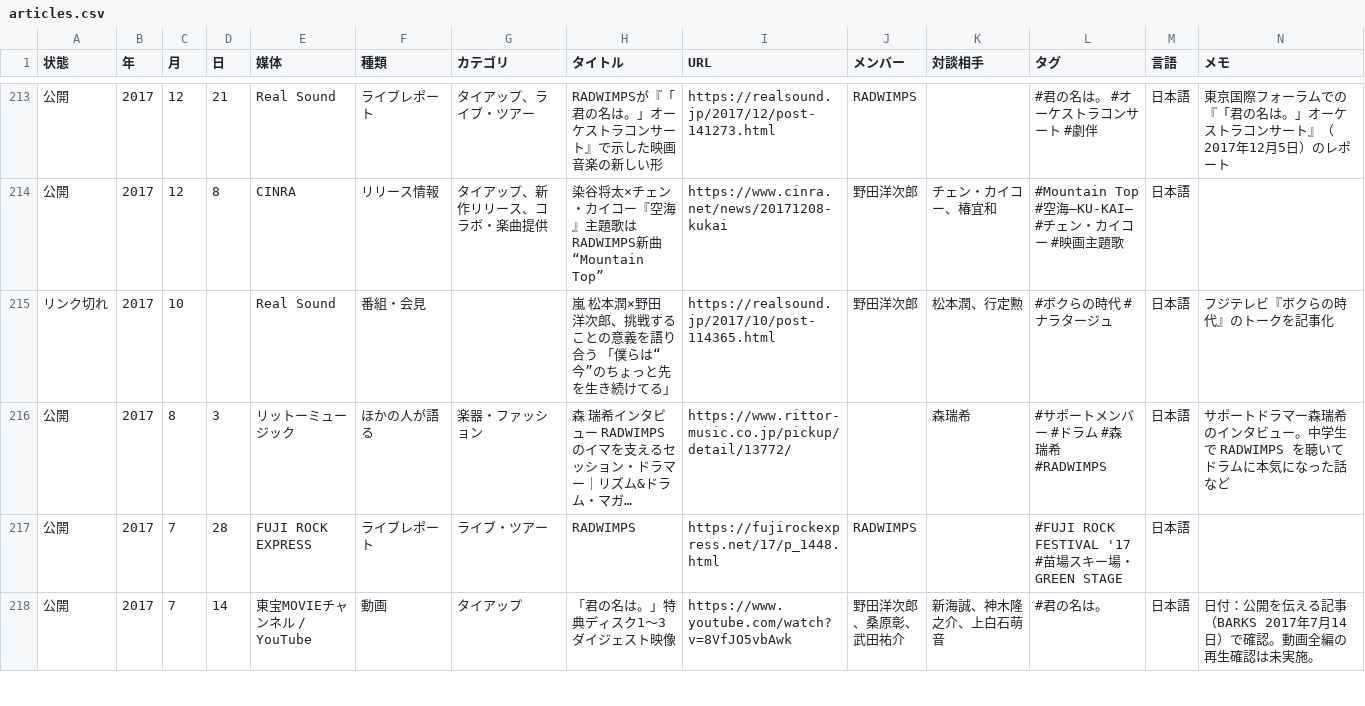
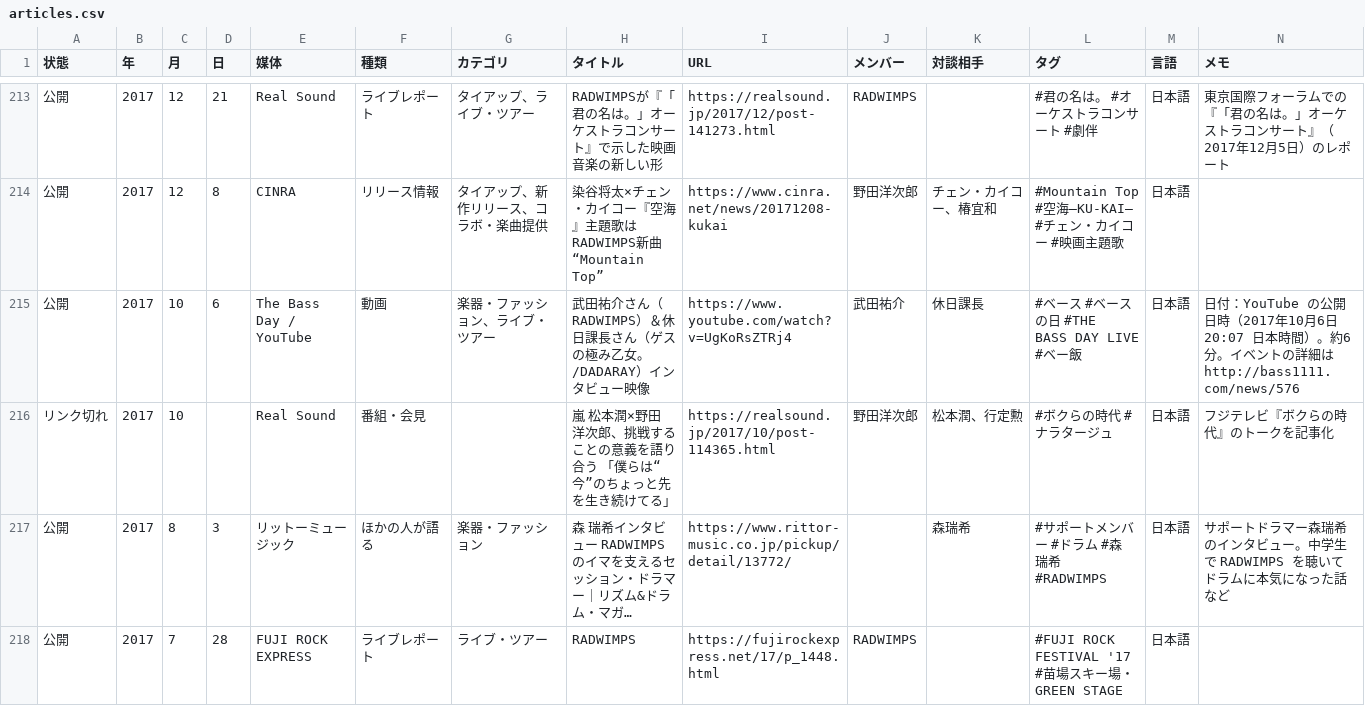
Before and after one commit to radwimps-archive/radwimps-interview-index, a CSV file: data/articles.csv, drawn as a sheet; only a part is shown, gaps mark what is left out; the shorter side is filled out with more unchanged rows; long unchanged cells end in …; rows hold the shown columns only; the diff names each change by its address in the sheet, - before the commit and + after, or states it on an @@ line.

```diff
--- a/data/articles.csv
+++ b/data/articles.csv
+row 215: 公開 | 2017 | 10 | 6 | The Bass Day / YouTube | 動画 | 楽器・ファッション、ライブ・ツアー | 武田祐介さん（RADWIMPS）＆休日課長さん（ゲスの極み乙女。/DADARAY）インタビュー映像 | https://www.youtube.com/watch?v=UgKoRsZTRj4 | 武田祐介 | 休日課長 | #ベース #ベースの日 #THE BASS DAY LIVE #ベー飯 | 日本語 | 日付：YouTube の公開日時（2017年10月6日 20:07 日本時間）。約6分。イベントの詳細は http://bass1111.com/news/576
```
